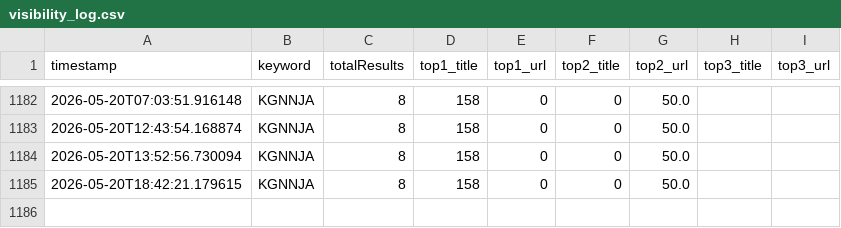
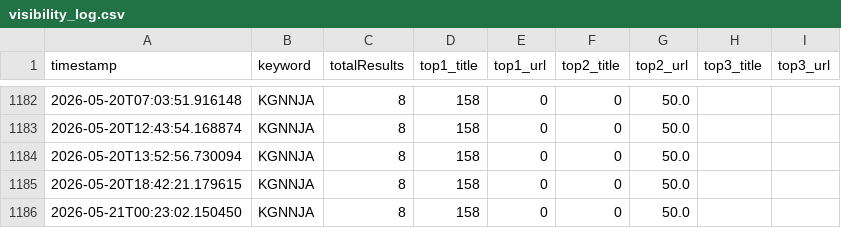
Before and after one commit to KG-NINJA/KGchallengedskill, a CSV file: visibility_log.csv, drawn as a sheet; only a part is shown, gaps mark what is left out; the diff names each change by its address in the sheet, - before the commit and + after, or states it on an @@ line.

```diff
--- a/visibility_log.csv
+++ b/visibility_log.csv
+row 1186: 2026-05-21T00:23:02.150450 | KGNNJA | 8 | 158 | 0 | 0 | 50.0
```
